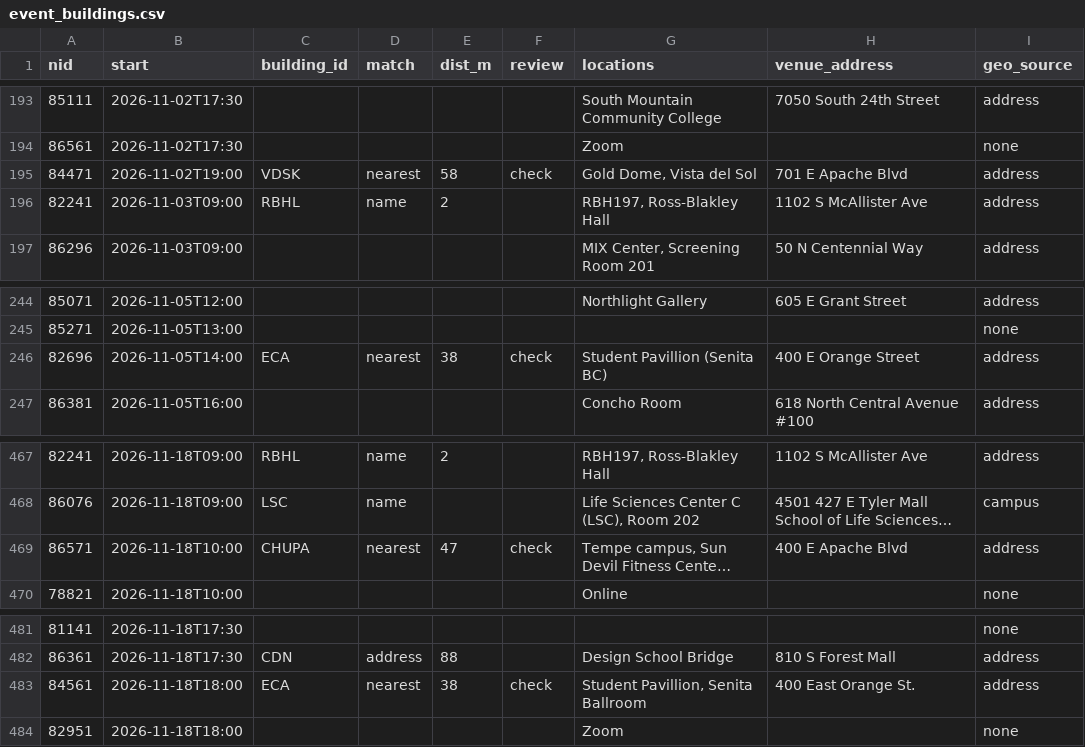
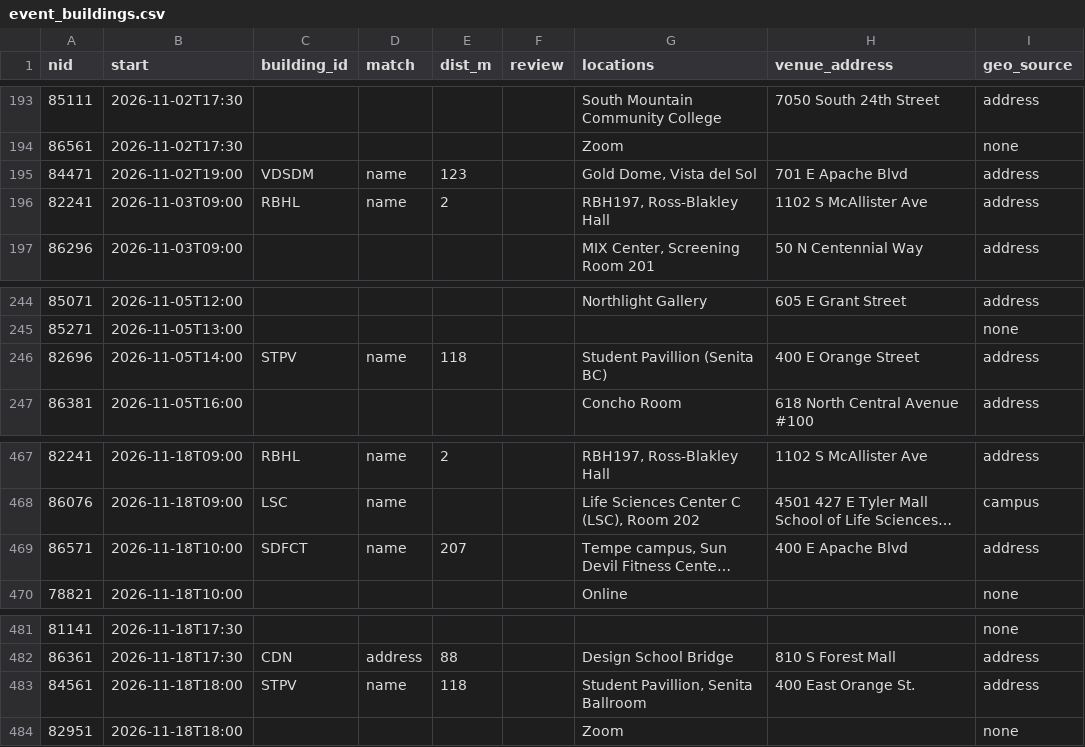
Before and after one commit to yiwenmo/ASU_gap_map, a CSV file: data/event_buildings.csv, drawn as a sheet; only a part is shown, gaps mark what is left out; long unchanged cells end in …; the diff names each change by its address in the sheet, - before the commit and + after, or states it on an @@ line.

Commit message:
Fix 4 building matches from Ziyi's review sheet via MANUAL rules
gold dome -> VDSDM, student pavillion -> STPV, sun devil fitness center -> SDFCT.
Rules are keyed on location text so they survive an events refresh. Exactly 4 CSV rows
changed (was 'nearest' guesses). Review rows 14 -> 10.

```diff
--- a/data/event_buildings.csv
+++ b/data/event_buildings.csv
-C195 (building_id): VDSK
+C195 (building_id): VDSDM
-D195 (match): nearest
+D195 (match): name
-E195 (dist_m): 58
+E195 (dist_m): 123
-F195 (review): check
+F195 (review): (empty)
-C246 (building_id): ECA
+C246 (building_id): STPV
-D246 (match): nearest
+D246 (match): name
-E246 (dist_m): 38
+E246 (dist_m): 118
-F246 (review): check
+F246 (review): (empty)
-C469 (building_id): CHUPA
+C469 (building_id): SDFCT
-D469 (match): nearest
+D469 (match): name
-E469 (dist_m): 47
+E469 (dist_m): 207
-F469 (review): check
+F469 (review): (empty)
-C483 (building_id): ECA
+C483 (building_id): STPV
-D483 (match): nearest
+D483 (match): name
-E483 (dist_m): 38
+E483 (dist_m): 118
-F483 (review): check
+F483 (review): (empty)
```
Also changed, not shown: 1 other file.
